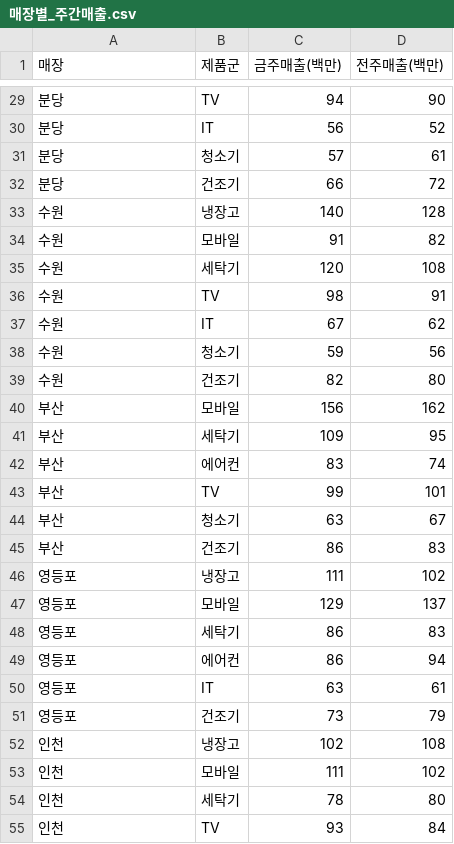
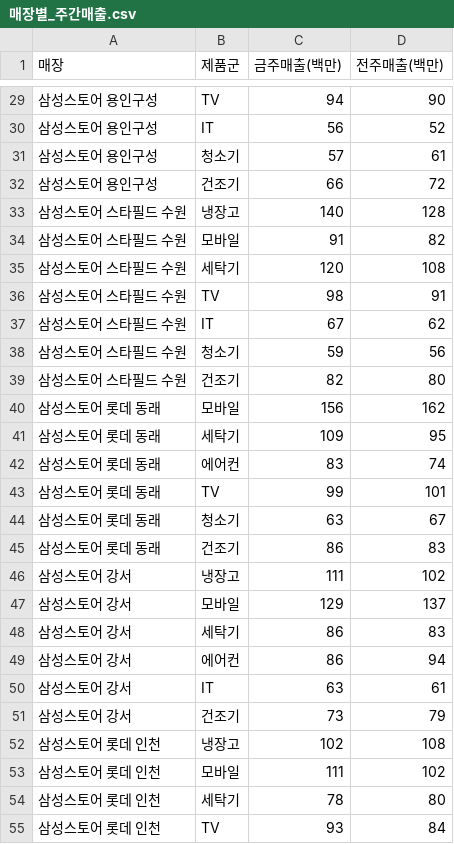
Before and after one commit to bonghyunyang/ss_edu, a CSV file: 매장별_주간매출.csv, drawn as a sheet; only a part is shown, gaps mark what is left out; the diff covers the shown part only.

```diff
--- a/매장별_주간매출.csv
+++ b/매장별_주간매출.csv
@@ -29,27 +29,27 @@
-분당,TV,94,90
-분당,IT,56,52
-분당,청소기,57,61
-분당,건조기,66,72
-수원,냉장고,140,128
-수원,모바일,91,82
-수원,세탁기,120,108
-수원,TV,98,91
-수원,IT,67,62
-수원,청소기,59,56
-수원,건조기,82,80
-부산,모바일,156,162
-부산,세탁기,109,95
-부산,에어컨,83,74
-부산,TV,99,101
-부산,청소기,63,67
-부산,건조기,86,83
-영등포,냉장고,111,102
-영등포,모바일,129,137
-영등포,세탁기,86,83
-영등포,에어컨,86,94
-영등포,IT,63,61
-영등포,건조기,73,79
-인천,냉장고,102,108
-인천,모바일,111,102
-인천,세탁기,78,80
-인천,TV,93,84
+삼성스토어 용인구성,TV,94,90
+삼성스토어 용인구성,IT,56,52
+삼성스토어 용인구성,청소기,57,61
+삼성스토어 용인구성,건조기,66,72
+삼성스토어 스타필드 수원,냉장고,140,128
+삼성스토어 스타필드 수원,모바일,91,82
+삼성스토어 스타필드 수원,세탁기,120,108
+삼성스토어 스타필드 수원,TV,98,91
+삼성스토어 스타필드 수원,IT,67,62
+삼성스토어 스타필드 수원,청소기,59,56
+삼성스토어 스타필드 수원,건조기,82,80
+삼성스토어 롯데 동래,모바일,156,162
+삼성스토어 롯데 동래,세탁기,109,95
+삼성스토어 롯데 동래,에어컨,83,74
+삼성스토어 롯데 동래,TV,99,101
+삼성스토어 롯데 동래,청소기,63,67
+삼성스토어 롯데 동래,건조기,86,83
+삼성스토어 강서,냉장고,111,102
+삼성스토어 강서,모바일,129,137
+삼성스토어 강서,세탁기,86,83
+삼성스토어 강서,에어컨,86,94
+삼성스토어 강서,IT,63,61
+삼성스토어 강서,건조기,73,79
+삼성스토어 롯데 인천,냉장고,102,108
+삼성스토어 롯데 인천,모바일,111,102
+삼성스토어 롯데 인천,세탁기,78,80
+삼성스토어 롯데 인천,TV,93,84
```
Also changed, not shown: 42 edited cells elsewhere in this file, 매장별_주간실적.csv, 3 other files.
